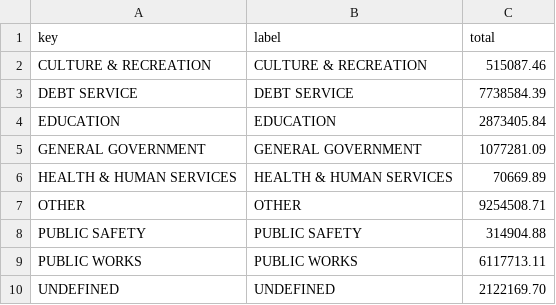
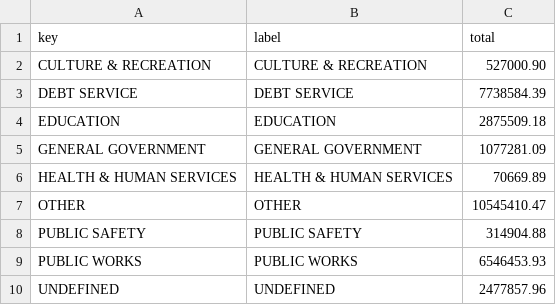
Before and after one commit to agbaber/marblehead, a CSV file: data/town_spending/department_totals.csv, drawn as a sheet.

Commit message:
Refresh Town spending snapshot (2026-09-16) (#1226)
Co-authored-by: marblehead-bot <noreply@marbleheaddata.org>

```diff
--- a/data/town_spending/department_totals.csv
+++ b/data/town_spending/department_totals.csv
@@ -1,10 +1,10 @@
 key,label,total
-CULTURE & RECREATION,CULTURE & RECREATION,515087.46
+CULTURE & RECREATION,CULTURE & RECREATION,527000.90
 DEBT SERVICE,DEBT SERVICE,7738584.39
-EDUCATION,EDUCATION,2873405.84
+EDUCATION,EDUCATION,2875509.18
 GENERAL GOVERNMENT,GENERAL GOVERNMENT,1077281.09
 HEALTH & HUMAN SERVICES,HEALTH & HUMAN SERVICES,70669.89
-OTHER,OTHER,9254508.71
+OTHER,OTHER,10545410.47
 PUBLIC SAFETY,PUBLIC SAFETY,314904.88
-PUBLIC WORKS,PUBLIC WORKS,6117713.11
-UNDEFINED,UNDEFINED,2122169.70
+PUBLIC WORKS,PUBLIC WORKS,6546453.93
+UNDEFINED,UNDEFINED,2477857.96
```
Also changed, not shown: data/town_spending/vendor_totals.csv, 1 other file.
